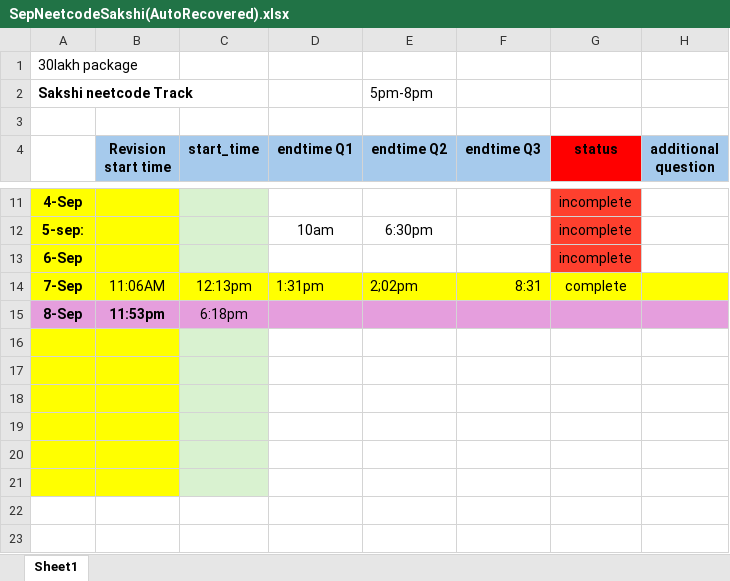
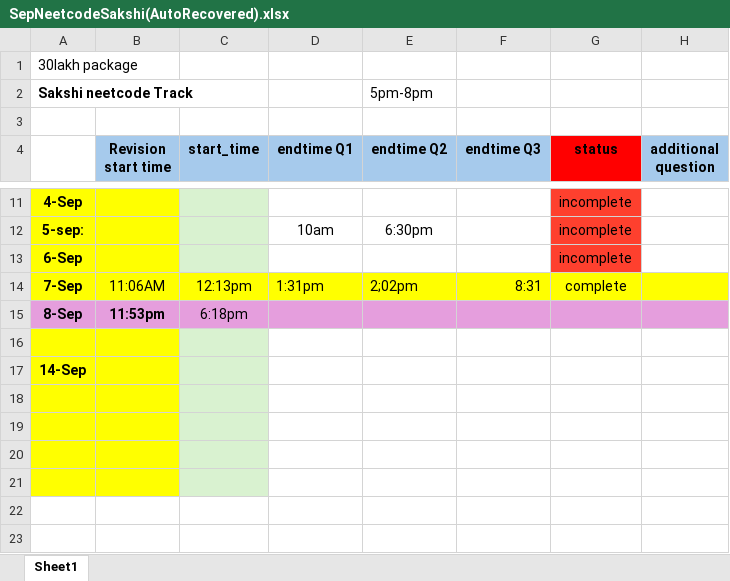
Before and after one commit to sakshi0303/hanumant_fullstack, an Excel workbook: leetcode/SepNeetcodeSakshi(AutoRecovered).xlsx, sheet Sheet1, drawn as a sheet; only a part is shown, gaps mark what is left out; values as stored, in another font and other column widths than the file's, no borders; the diff names each change by its address in the sheet, - before the commit and + after, or states it on an @@ line.

```diff
--- a/leetcode/SepNeetcodeSakshi(AutoRecovered).xlsx (sheet Sheet1)
+++ b/leetcode/SepNeetcodeSakshi(AutoRecovered).xlsx (sheet Sheet1)
-A17: (empty)
+A17: 14-Sep
```
Also changed, not shown: 1 other file.
